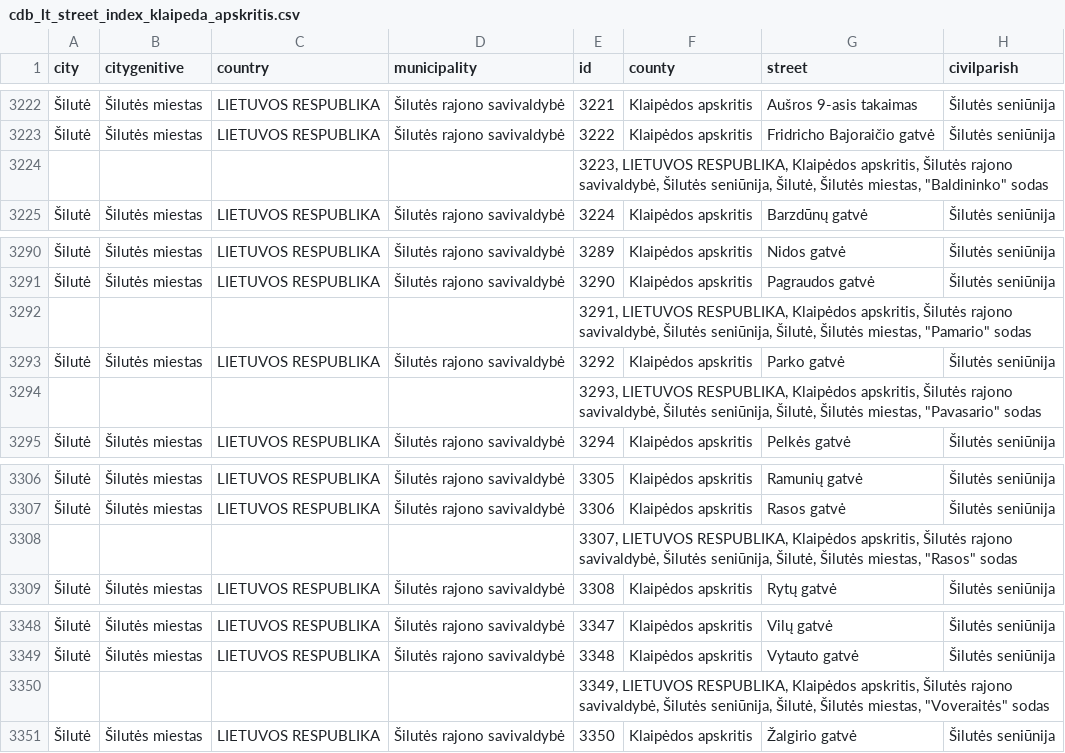
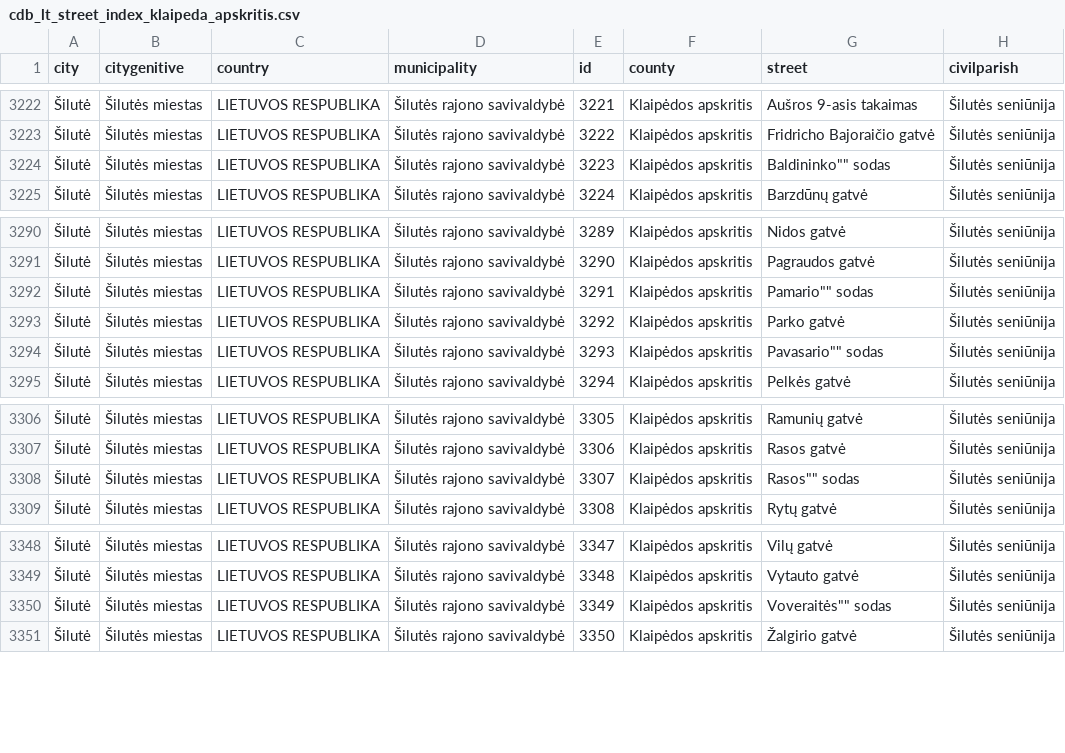
Before and after one commit to TransparencyInternationalLithuania/parasykjiems.lt, a CSV file: cdb_lt/files/territory/countryTerritory/municipality/cdb_lt_street_index_klaipeda_apskritis.csv, drawn as a sheet; only a part is shown, gaps mark what is left out; removed rows and columns are numbered as before the commit, all else as after; the diff names each change by its address in the sheet, - before the commit and + after, or states it on an @@ line.

```diff
--- a/cdb_lt/files/territory/countryTerritory/municipality/cdb_lt_street_index_klaipeda_apskritis.csv
+++ b/cdb_lt/files/territory/countryTerritory/municipality/cdb_lt_street_index_klaipeda_apskritis.csv
-row 3224:  |  |  |  | 3223, LIETUVOS RESPUBLIKA, Klaipėdos apskritis, Šilutės rajono savivaldybė, Šilutės seniūnija, Šilutė, Šilutės miestas, "Baldininko" sodas
+row 3224: Šilutė | Šilutės miestas | LIETUVOS RESPUBLIKA | Šilutės rajono savivaldybė | 3223 | Klaipėdos apskritis | Baldininko"" sodas | Šilutės seniūnija
-row 3292:  |  |  |  | 3291, LIETUVOS RESPUBLIKA, Klaipėdos apskritis, Šilutės rajono savivaldybė, Šilutės seniūnija, Šilutė, Šilutės miestas, "Pamario" sodas
+row 3292: Šilutė | Šilutės miestas | LIETUVOS RESPUBLIKA | Šilutės rajono savivaldybė | 3291 | Klaipėdos apskritis | Pamario"" sodas | Šilutės seniūnija
-row 3294:  |  |  |  | 3293, LIETUVOS RESPUBLIKA, Klaipėdos apskritis, Šilutės rajono savivaldybė, Šilutės seniūnija, Šilutė, Šilutės miestas, "Pavasario" sodas
+row 3294: Šilutė | Šilutės miestas | LIETUVOS RESPUBLIKA | Šilutės rajono savivaldybė | 3293 | Klaipėdos apskritis | Pavasario"" sodas | Šilutės seniūnija
-row 3308:  |  |  |  | 3307, LIETUVOS RESPUBLIKA, Klaipėdos apskritis, Šilutės rajono savivaldybė, Šilutės seniūnija, Šilutė, Šilutės miestas, "Rasos" sodas
+row 3308: Šilutė | Šilutės miestas | LIETUVOS RESPUBLIKA | Šilutės rajono savivaldybė | 3307 | Klaipėdos apskritis | Rasos"" sodas | Šilutės seniūnija
-row 3350:  |  |  |  | 3349, LIETUVOS RESPUBLIKA, Klaipėdos apskritis, Šilutės rajono savivaldybė, Šilutės seniūnija, Šilutė, Šilutės miestas, "Voveraitės" sodas
+row 3350: Šilutė | Šilutės miestas | LIETUVOS RESPUBLIKA | Šilutės rajono savivaldybė | 3349 | Klaipėdos apskritis | Voveraitės"" sodas | Šilutės seniūnija
```
Also changed, not shown: cdb_lt/files/territory/countryTerritory/municipality/cdb_lt_street_index_siauliai_apskritis.csv, 18 other files.
